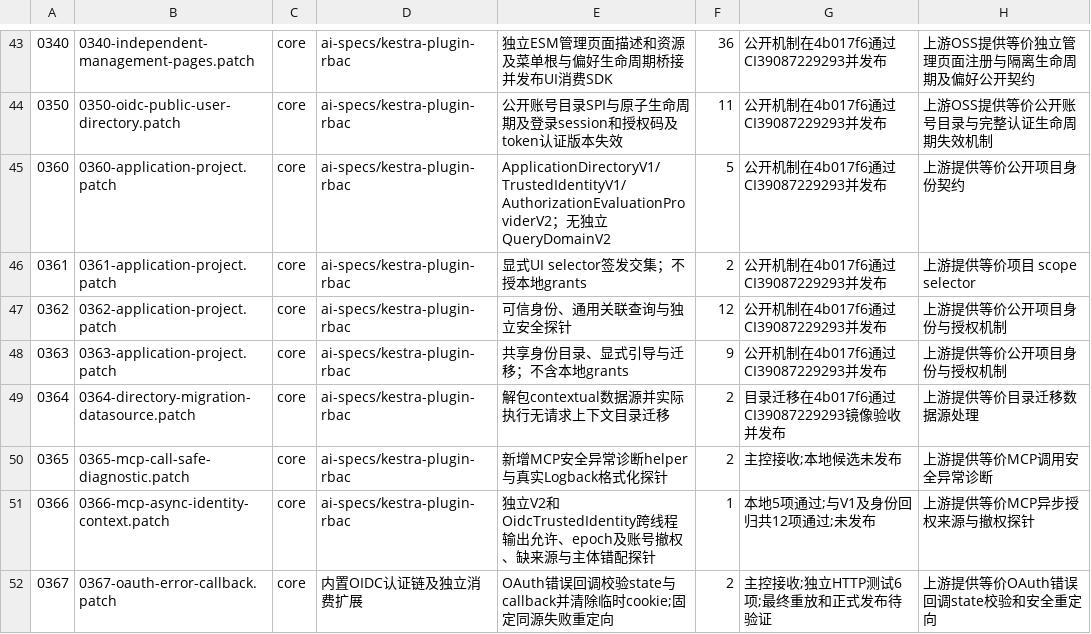
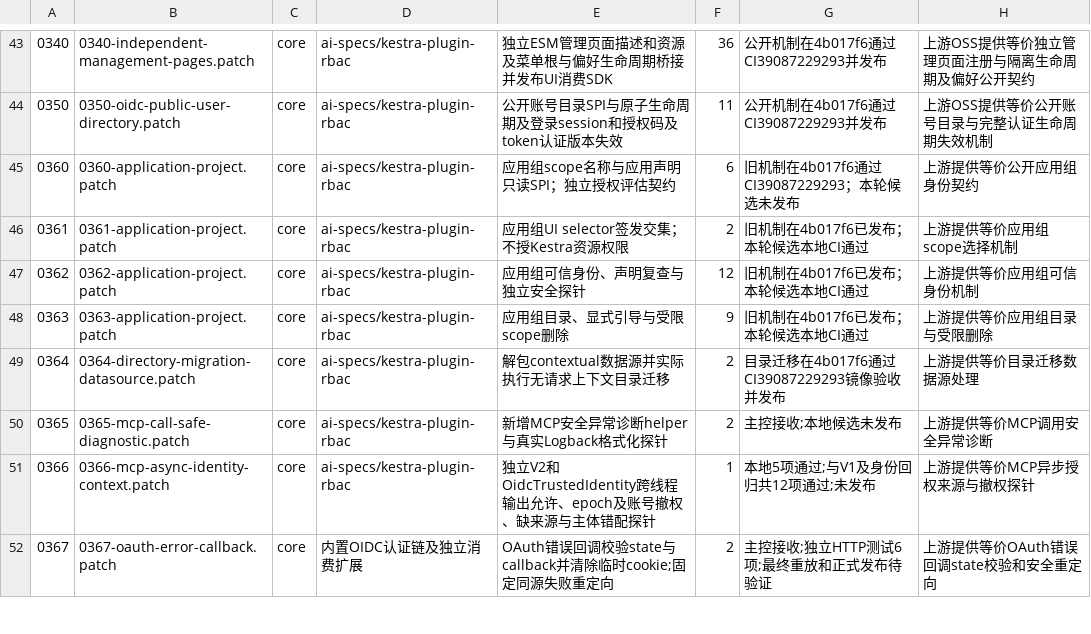
Before and after one commit to ai-specs/kestra-overlay, a TSV file: patches/manifest.tsv, drawn as a sheet; only a part is shown, gaps mark what is left out; the diff names each change by its address in the sheet, - before the commit and + after, or states it on an @@ line.

Commit message:
feat(req-0360): begin application-group public contract migration

```diff
--- a/patches/manifest.tsv
+++ b/patches/manifest.tsv
-E45: ApplicationDirectoryV1/TrustedIdentityV1/AuthorizationEvaluationProviderV2；无独立QueryDomainV2
+E45: 应用组scope名称与应用声明只读SPI；独立授权评估契约
-F45: 5
+F45: 6
-G45: 公开机制在4b017f6通过CI39087229293并发布
+G45: 旧机制在4b017f6通过CI39087229293；本轮候选未发布
-H45: 上游提供等价公开项目身份契约
+H45: 上游提供等价公开应用组身份契约
-E46: 显式UI selector签发交集；不授本地grants
+E46: 应用组UI selector签发交集；不授Kestra资源权限
-G46:G48: 公开机制在4b017f6通过CI39087229293并发布
+G46:G48: 旧机制在4b017f6已发布；本轮候选本地CI通过
-H46: 上游提供等价项目 scope selector
+H46: 上游提供等价应用组scope选择机制
-E47: 可信身份、通用关联查询与独立安全探针
+E47: 应用组可信身份、声明复查与独立安全探针
-H47: 上游提供等价公开项目身份与授权机制
+H47: 上游提供等价应用组可信身份机制
-E48: 共享身份目录、显式引导与迁移；不含本地grants
+E48: 应用组目录、显式引导与受限scope删除
-H48: 上游提供等价公开项目身份与授权机制
+H48: 上游提供等价应用组目录与受限删除
```
Also changed, not shown: 13 other files.
